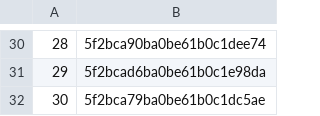
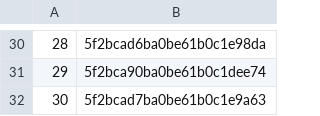
Before and after one commit to rajbirgitrepo/capmain, a CSV file: lifetime_exec.csv, drawn as a sheet; only a part is shown, gaps mark what is left out; the diff covers the shown part only.

```diff
--- a/lifetime_exec.csv
+++ b/lifetime_exec.csv
@@ -30,3 +30,3 @@
-28,5f2bca90ba0be61b0c1dee74
-29,5f2bcad6ba0be61b0c1e98da
-30,5f2bca79ba0be61b0c1dc5ae
+28,5f2bcad6ba0be61b0c1e98da
+29,5f2bca90ba0be61b0c1dee74
+30,5f2bcad7ba0be61b0c1e9a63
```
Also changed, not shown: 28 edited cells elsewhere in this file, 35 other files.
